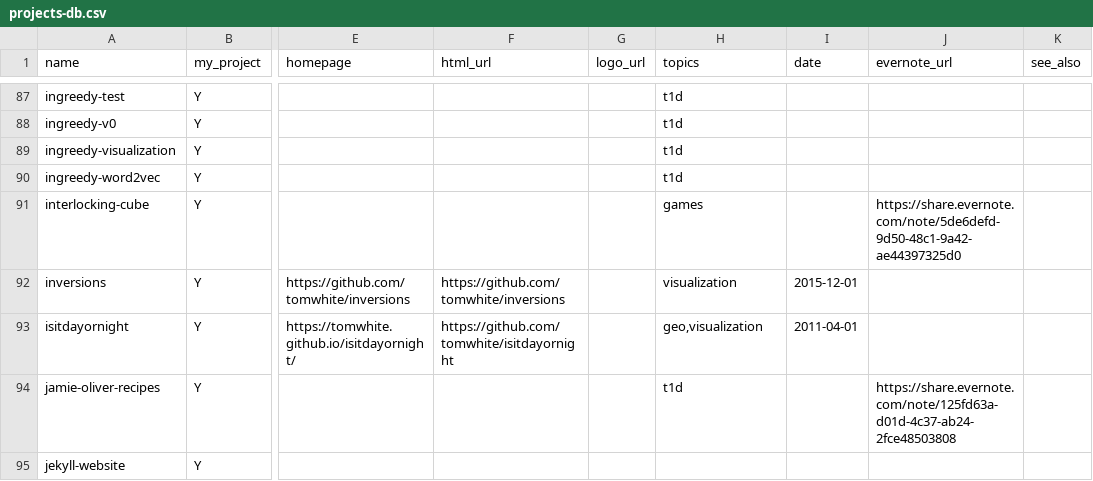
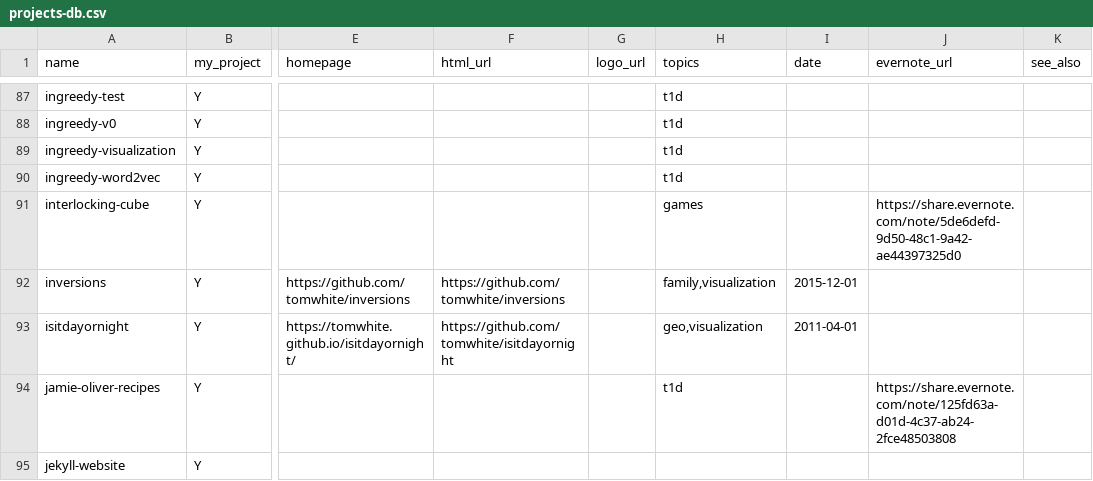
Before and after one commit to tomwhite/tomwhite.github.com, a CSV file: projects/projects-db.csv, drawn as a sheet; only a part is shown, gaps mark what is left out; the diff covers the shown part only; the diff names each change by its address in the sheet, - before the commit and + after, or states it on an @@ line.

```diff
--- a/projects/projects-db.csv
+++ b/projects/projects-db.csv
-H92 (topics): visualization
+H92 (topics): family,visualization
```
Also changed, not shown: 1 added row and 7 edited cells elsewhere in this file.
